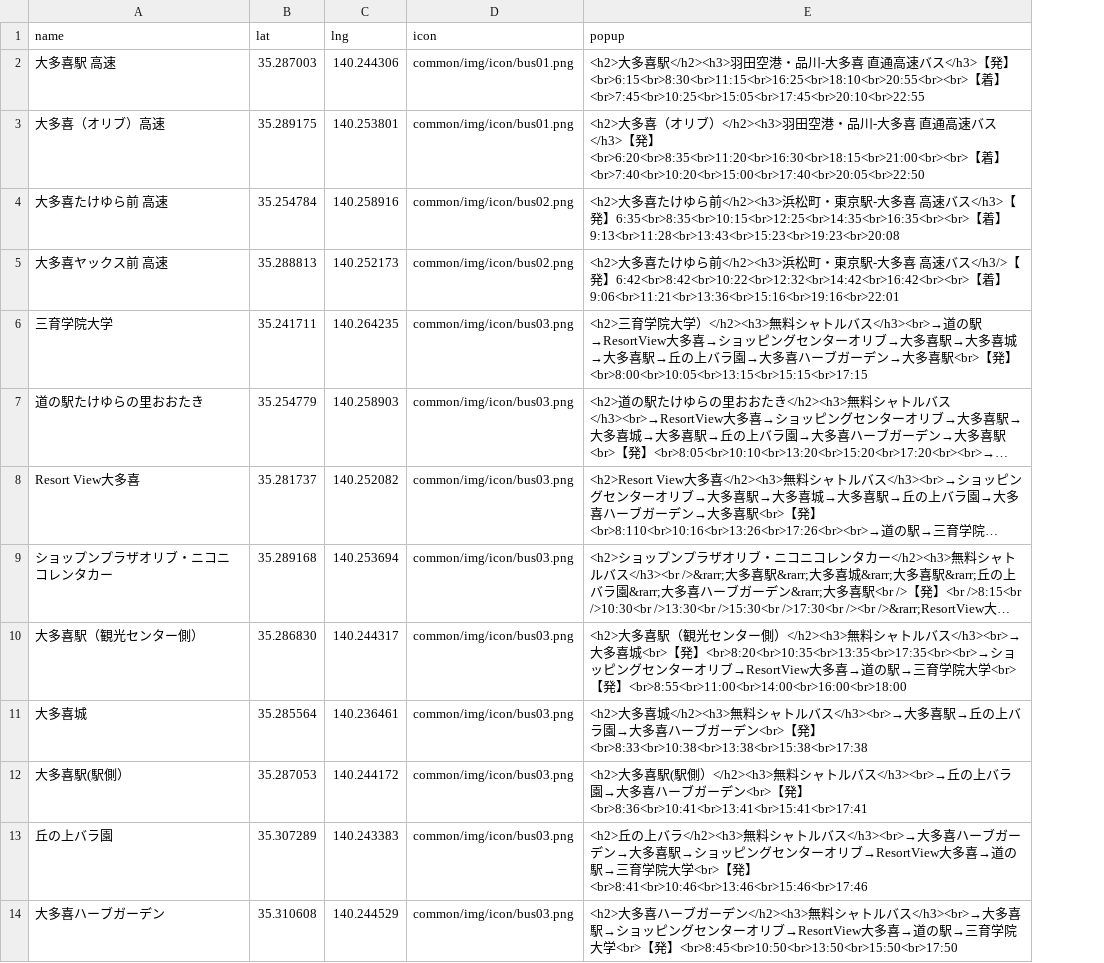
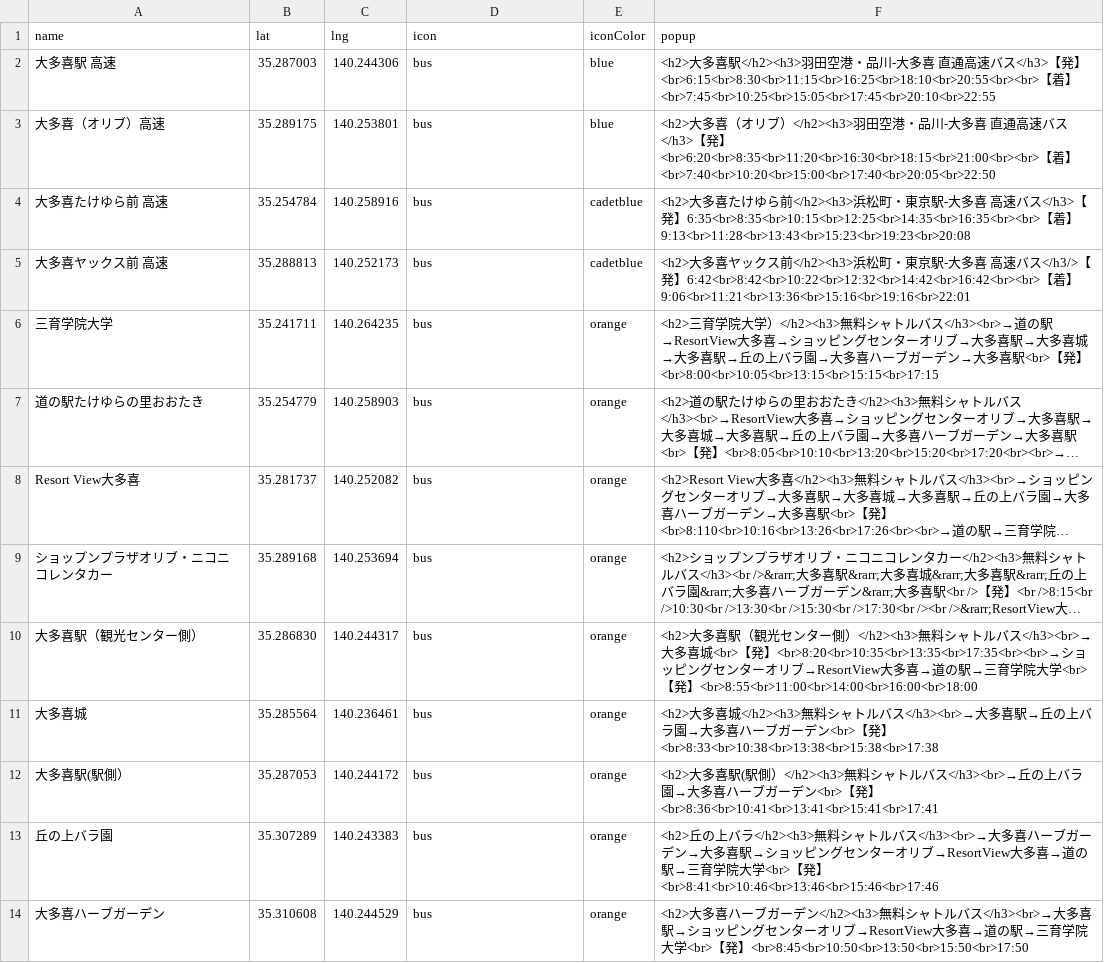
Before and after one commit to yamamichi2326/busstop_otaki, a CSV file: docs/common/data/data.csv, drawn as a sheet; long unchanged cells end in …; addresses are those after the commit; the diff names each change by its address in the sheet, - before the commit and + after, or states it on an @@ line.

```diff
--- a/docs/common/data/data.csv
+++ b/docs/common/data/data.csv
+column E (iconColor), rows 2-14: blue | blue | cadetblue | cadetblue | orange | orange | orange | orange | orange | orange | orange | orange | orange
-D2:D3 (icon): common/img/icon/bus01.png
+D2:D3 (icon): bus
-D4:D5 (icon): common/img/icon/bus02.png
+D4:D5 (icon): bus
-F5 (popup): …多喜たけゆら前</h2><h3>…
+F5 (popup): …多喜ヤックス前</h2><h3>…
-D6:D14 (icon): common/img/icon/bus03.png
+D6:D14 (icon): bus
```
Also changed, not shown: docs/common/data/photoData.csv, resource/common/data/data.csv, 6 other files.
